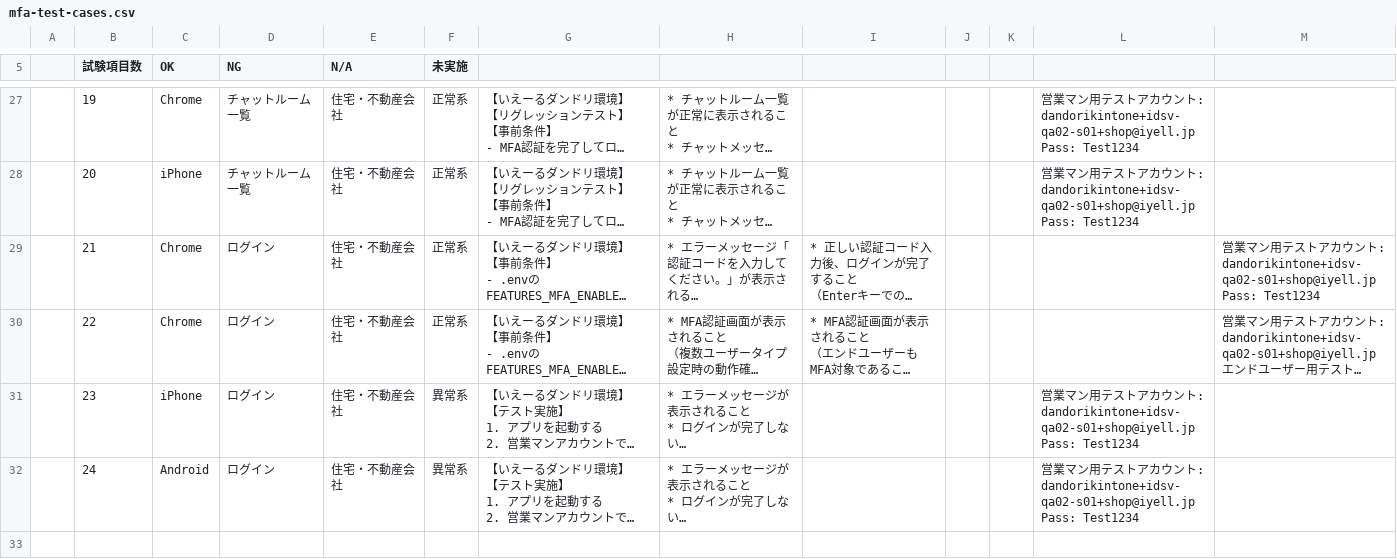
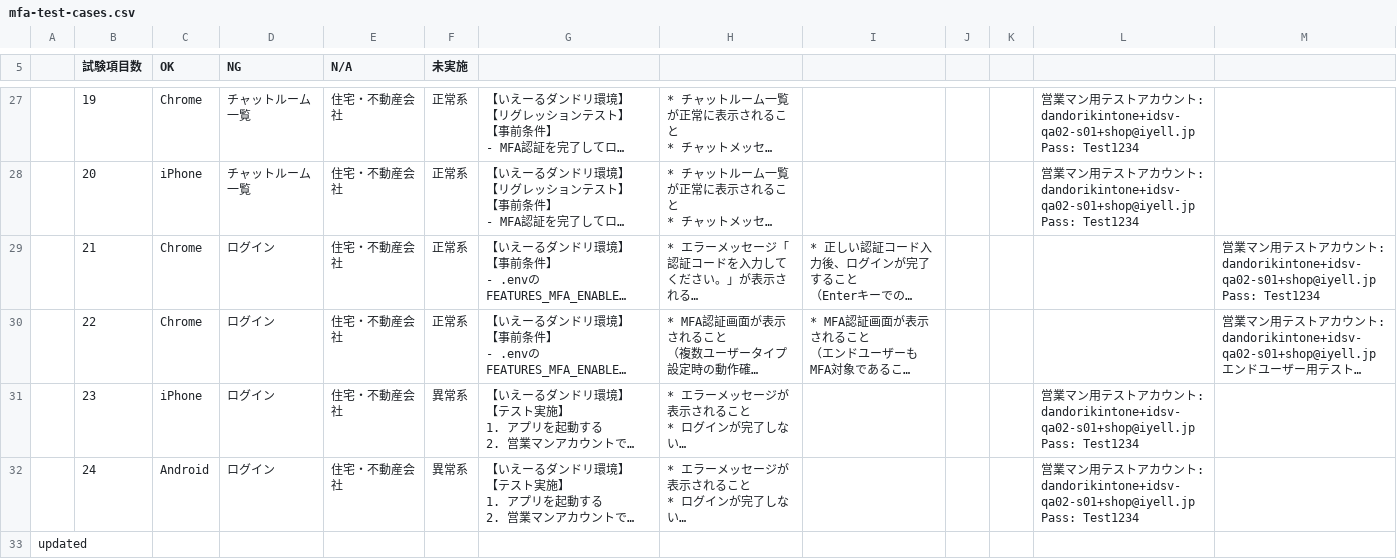
Before and after one commit to ktanaka0/ktanaka0, a CSV file: mfa-test-cases.csv, drawn as a sheet; only a part is shown, gaps mark what is left out; long unchanged cells end in …; the diff names each change by its address in the sheet, - before the commit and + after, or states it on an @@ line.

```diff
--- a/mfa-test-cases.csv
+++ b/mfa-test-cases.csv
+row 33: updated
```
